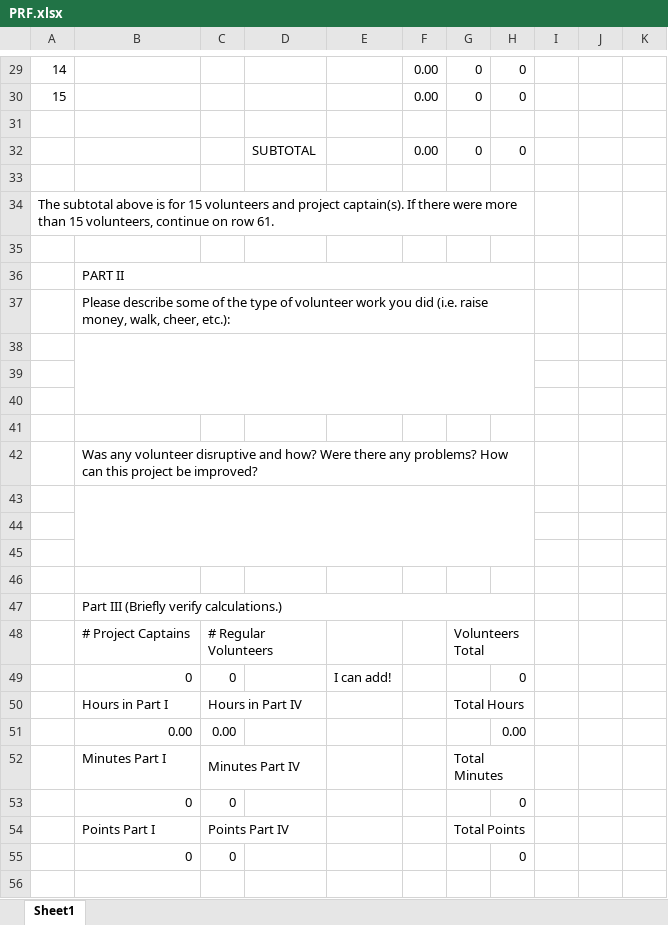
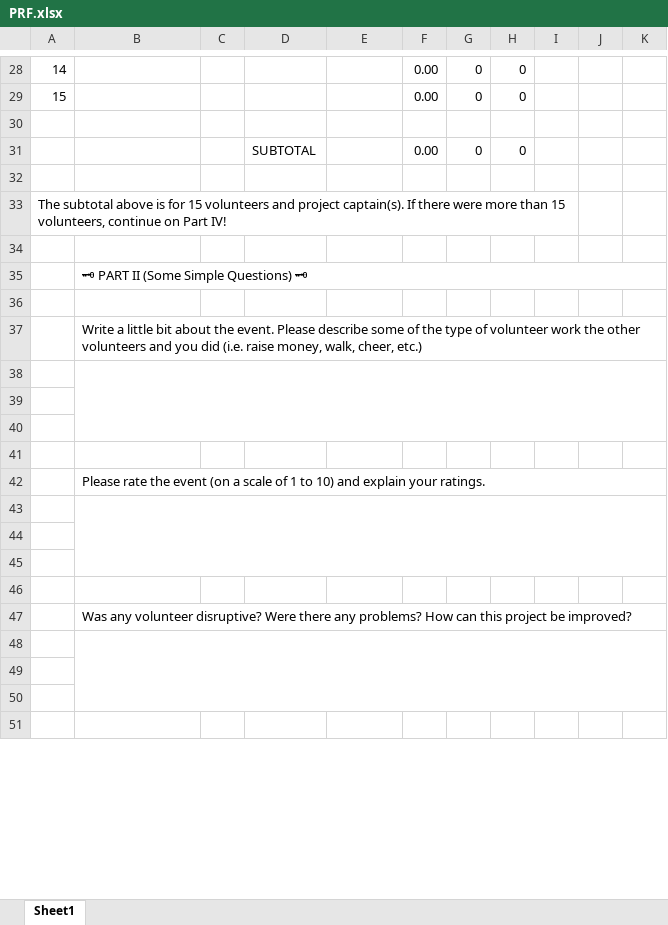
Before and after one commit to stuykc/stuykc.github.io, an Excel workbook: resources/PRF.xlsx, sheet Sheet1, drawn as a sheet; only a part is shown, gaps mark what is left out; values as stored, in another font and other column widths than the file's, no cell formats; charts and pictures not drawn; removed rows and columns are numbered as before the commit, all else as after; the diff covers the shown part only; the diff names each change by its address in the sheet, - before the commit and + after, or states it on an @@ line.

```diff
--- a/resources/PRF.xlsx (sheet Sheet1)
+++ b/resources/PRF.xlsx (sheet Sheet1)
@@ column A renumbered from row 2 down @@
-A34:H34 merged
+A33:I33 merged
-B35: PART II
+B35: 🗝 PART II (Some Simple Questions) 🗝
-B36:H36 merged
+B35:K35 merged
+row 36: (empty)
-B37: Please describe some of the type of volunteer work you did (i.e. raise money, walk, cheer, etc.):
+B37: Write a little bit about the event. Please describe some of the type of volunteer work the other volunteers and you did (i.e. raise money, walk, cheer, etc.)
-B37:H37 merged
+B37:K37 merged
-B38:H40 merged
+B38:K40 merged
-B42: Was any volunteer disruptive and how? Were there any problems? How can this project be improved?
+B42: Please rate the event (on a scale of 1 to 10) and explain your ratings.
-B42:H42 merged
+B42:K42 merged
-B43:H45 merged
+B43:K45 merged
-B47: Part III (Briefly verify calculations.)
+B47: Was any volunteer disruptive? Were there any problems? How can this project be improved?
-B47:H47 merged
+B47:K47 merged
-row 48:  | # Project Captains | # Regular Volunteers |  |  |  | Volunteers Total
-row 49:  | 0 | 0 |  | I can add! |  |  | 0
-row 50:  | Hours in Part I | Hours in Part IV |  |  |  | Total Hours
-row 51:  | 0.00 | 0.00 |  |  |  |  | 0.00
-row 52:  | Minutes Part I | Minutes Part IV |  |  |  | Total Minutes
-row 53:  | 0 | 0 |  |  |  |  | 0
-row 54:  | Points Part I | Points Part IV |  |  |  | Total Points
-row 55:  | 0 | 0 |  |  |  |  | 0
+B48:K50 merged
+row 49: (empty)
+row 50: (empty)
+row 51: (empty)
```
Also changed, not shown: 22 added rows, 8 removed rows, 1 moved row, 14 edited cells and merged cells elsewhere in this sheet, cell formats, formulas that keep their value, charts or pictures, 2 other files.
